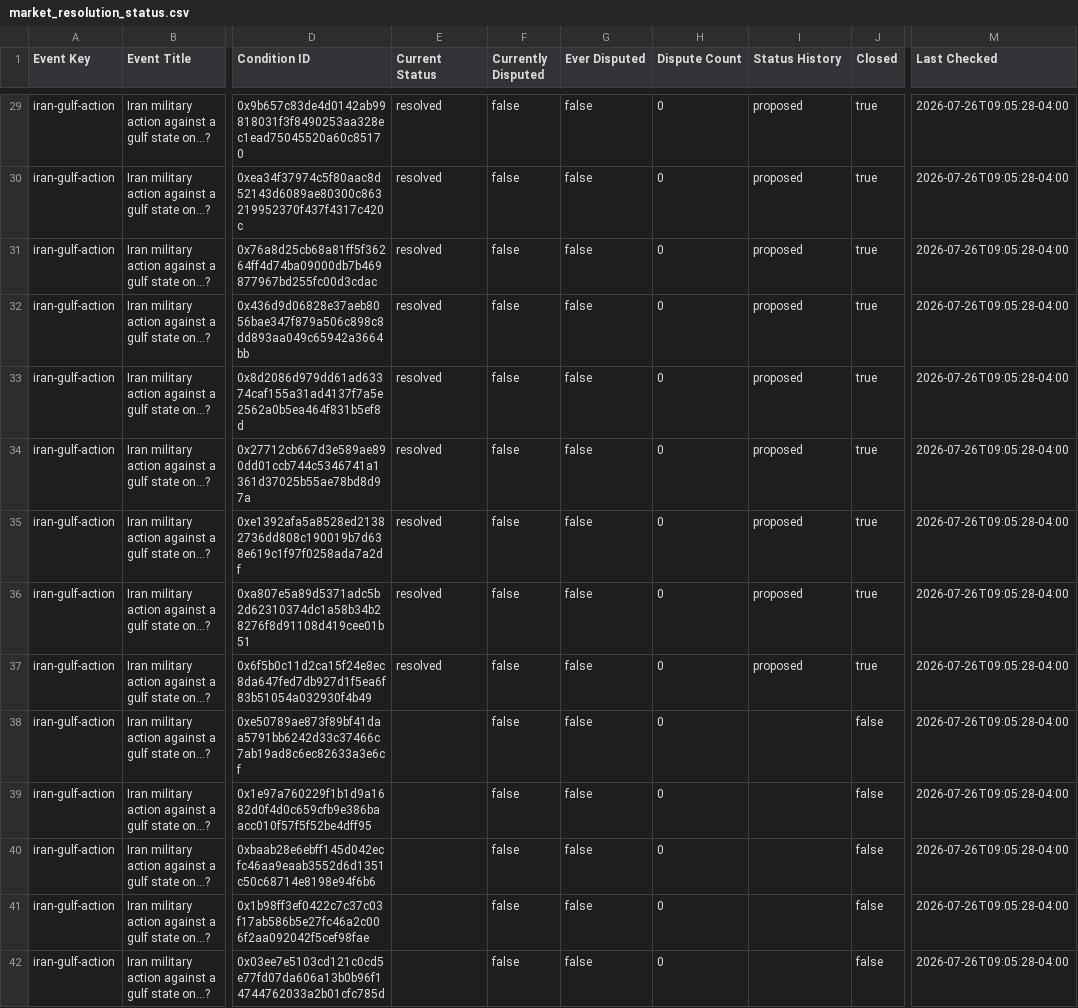
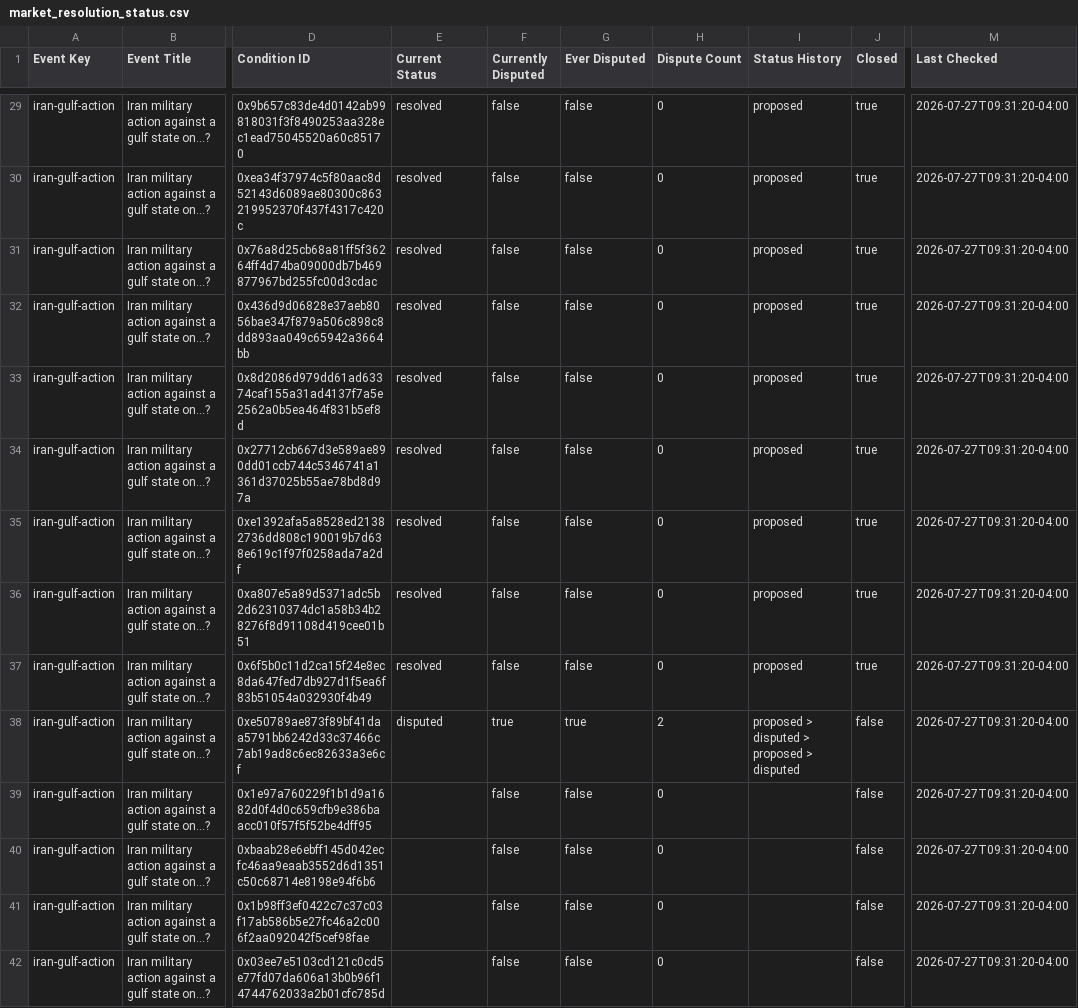
Before and after one commit to Caleblucas1/polymarket-wti-snapshot, a CSV file: market_resolution_status.csv, drawn as a sheet; only a part is shown, gaps mark what is left out; the diff covers the shown part only; the diff names each change by its address in the sheet, - before the commit and + after, or states it on an @@ line.

```diff
--- a/market_resolution_status.csv
+++ b/market_resolution_status.csv
-M29:M42 (Last Checked): 2026-07-26T09:05:28-04:00
+M29:M42 (Last Checked): 2026-07-27T09:31:20-04:00
-E38 (Current Status): (empty)
+E38 (Current Status): disputed
-F38 (Currently Disputed): false
+F38 (Currently Disputed): true
-G38 (Ever Disputed): false
+G38 (Ever Disputed): true
-H38 (Dispute Count): 0
+H38 (Dispute Count): 2
-I38 (Status History): (empty)
+I38 (Status History): proposed > disputed > proposed > disputed
```
Also changed, not shown: 81 edited cells elsewhere in this file.
